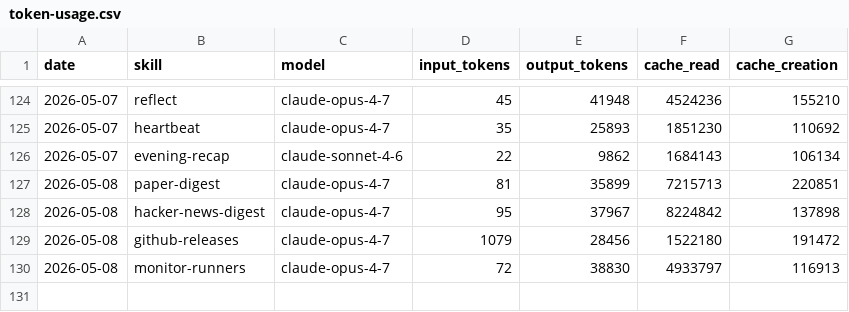
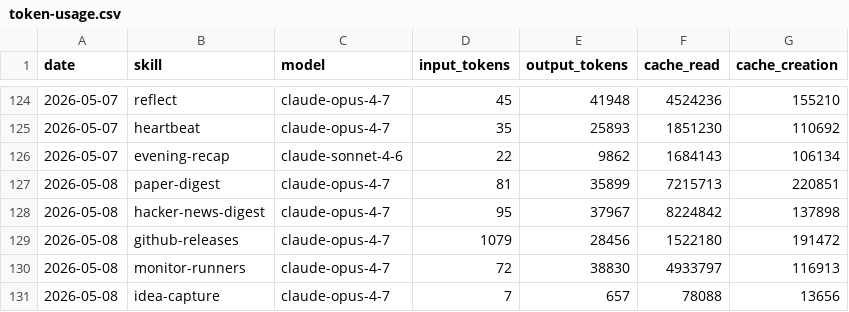
Before and after one commit to aeonfun/aeon, a CSV file: memory/token-usage.csv, drawn as a sheet; only a part is shown, gaps mark what is left out; the diff names each change by its address in the sheet, - before the commit and + after, or states it on an @@ line.

Commit message:
chore(idea-capture): auto-commit 2026-05-08

```diff
--- a/memory/token-usage.csv
+++ b/memory/token-usage.csv
+row 131: 2026-05-08 | idea-capture | claude-opus-4-7 | 7 | 657 | 78088 | 13656
```
Also changed, not shown: 2 other files.
